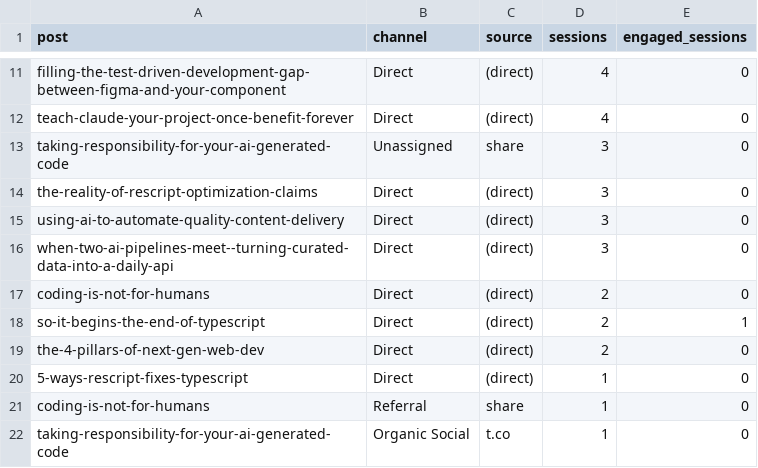
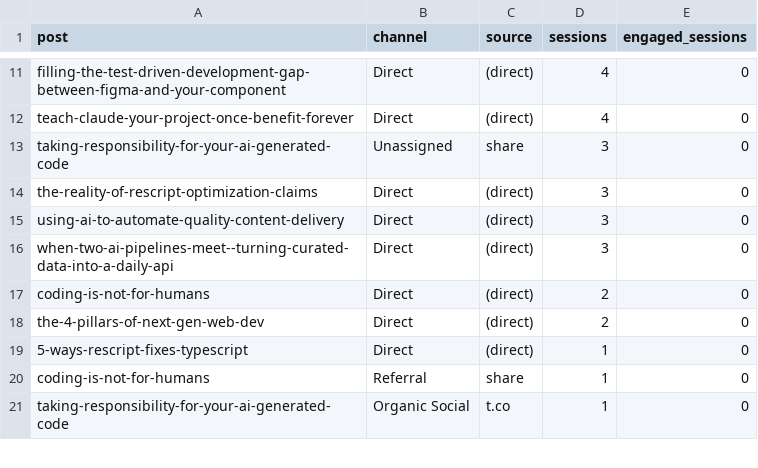
Before and after one commit to nathan-tranquilla/nathantranquilla.me, a CSV file: reports/traffic-sources.csv, drawn as a sheet; only a part is shown, gaps mark what is left out; the diff names each change by its address in the sheet, - before the commit and + after, or states it on an @@ line.

```diff
--- a/reports/traffic-sources.csv
+++ b/reports/traffic-sources.csv
-row 18: so-it-begins-the-end-of-typescript | Direct | (direct) | 2 | 1
```
Also changed, not shown: 2 other files.
